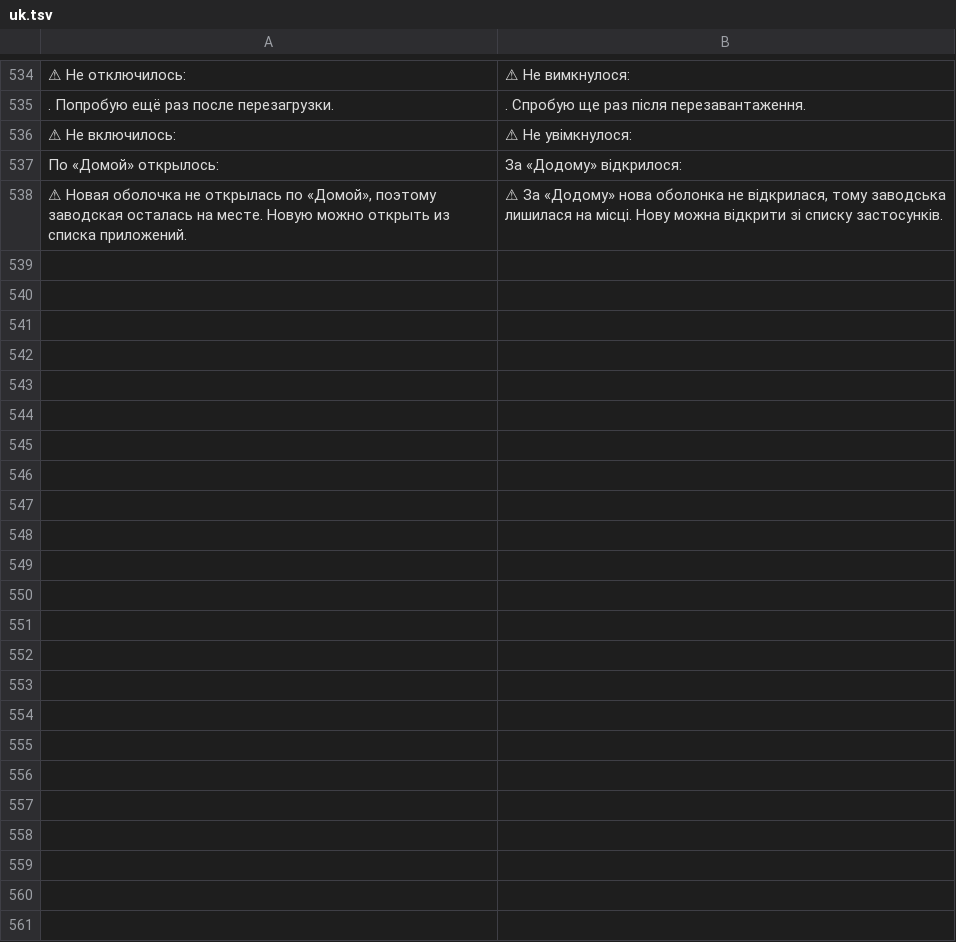
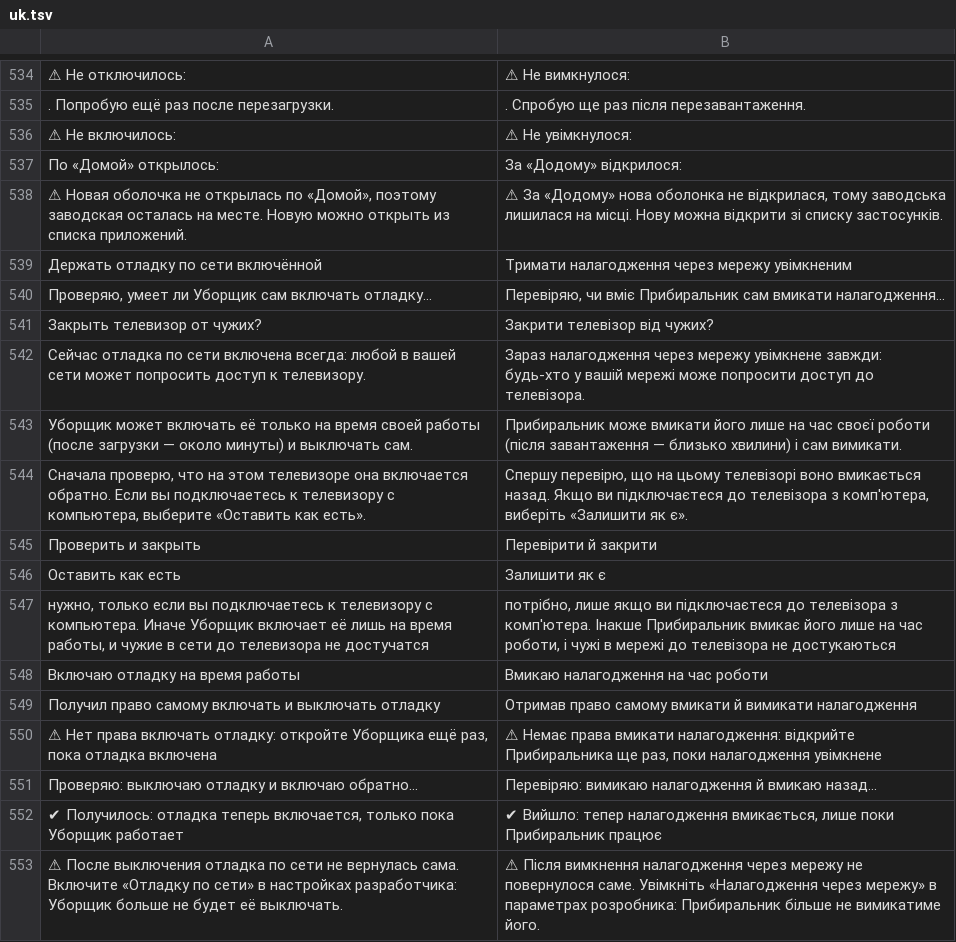
Before and after one commit to Marginalion/tv-janitor, a TSV file: app/src/main/assets/i18n/uk.tsv, drawn as a sheet; only a part is shown, gaps mark what is left out; the diff names each change by its address in the sheet, - before the commit and + after, or states it on an @@ line.

```diff
--- a/app/src/main/assets/i18n/uk.tsv
+++ b/app/src/main/assets/i18n/uk.tsv
+row 539: Держать отладку по сети включённой | Тримати налагодження через мережу увімкненим
+row 540: Проверяю, умеет ли Уборщик сам включать отладку… | Перевіряю, чи вміє Прибиральник сам вмикати налагодження…
+row 541: Закрыть телевизор от чужих? | Закрити телевізор від чужих?
+row 542: Сейчас отладка по сети включена всегда: любой в вашей сети может попросить доступ к телевизору. | Зараз налагодження через мережу увімкнене завжди: будь-хто у вашій мережі може попросити доступ до телевізора.
+row 543: Уборщик может включать её только на время своей работы (после загрузки — около минуты) и выключать сам. | Прибиральник може вмикати його лише на час своєї роботи (після завантаження — близько хвилини) і сам вимикати.
+row 544: Сначала проверю, что на этом телевизоре она включается обратно. Если вы подключаетесь к телевизору с компьютера, выберите «Оставить как есть». | Спершу перевірю, що на цьому телевізорі воно вмикається назад. Якщо ви підключаєтеся до телевізора з комп'ютера, виберіть «Залишити як є».
+row 545: Проверить и закрыть | Перевірити й закрити
+row 546: Оставить как есть | Залишити як є
+row 547: нужно, только если вы подключаетесь к телевизору с компьютера. Иначе Уборщик включает её лишь на время работы, и чужие в сети до телевизора не достучатся | потрібно, лише якщо ви підключаєтеся до телевізора з комп'ютера. Інакше Прибиральник вмикає його лише на час роботи, і чужі в мережі до телевізора не достукаються
+row 548: Включаю отладку на время работы | Вмикаю налагодження на час роботи
+row 549: Получил право самому включать и выключать отладку | Отримав право самому вмикати й вимикати налагодження
+row 550: ⚠ Нет права включать отладку: откройте Уборщика ещё раз, пока отладка включена | ⚠ Немає права вмикати налагодження: відкрийте Прибиральника ще раз, поки налагодження увімкнене
+row 551: Проверяю: выключаю отладку и включаю обратно… | Перевіряю: вимикаю налагодження й вмикаю назад…
+row 552: ✔ Получилось: отладка теперь включается, только пока Уборщик работает | ✔ Вийшло: тепер налагодження вмикається, лише поки Прибиральник працює
+row 553: ⚠ После выключения отладка по сети не вернулась сама. Включите «Отладку по сети» в настройках разработчика: Уборщик больше не будет её выключать. | ⚠ Після вимкнення налагодження через мережу не повернулося саме. Увімкніть «Налагодження через мережу» в параметрах розробника: Прибиральник більше не вимикатиме його.
```
Also changed, not shown: app/src/main/assets/i18n/de.tsv, app/src/main/assets/i18n/fr.tsv, 27 other files.
